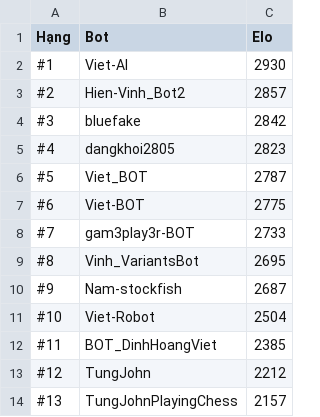
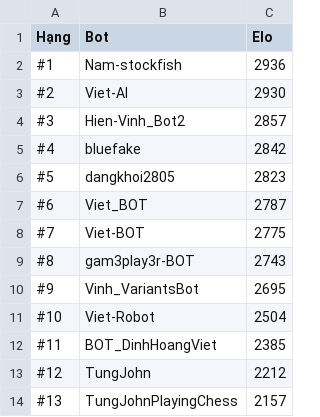
Before and after one commit to ThiVuaLayTot/libot-leaderboard, a CSV file: html/bullet.csv, drawn as a sheet.

```diff
--- a/html/bullet.csv
+++ b/html/bullet.csv
@@ -1,11 +1,11 @@
 Hạng,Bot,Elo
-#1,Viet-AI,2930
-#2,Hien-Vinh_Bot2,2857
-#3,bluefake,2842
-#4,dangkhoi2805,2823
-#5,Viet_BOT,2787
-#6,Viet-BOT,2775
-#7,gam3play3r-BOT,2733
-#8,Vinh_VariantsBot,2695
-#9,Nam-stockfish,2687
+#1,Nam-stockfish,2936
+#2,Viet-AI,2930
+#3,Hien-Vinh_Bot2,2857
+#4,bluefake,2842
+#5,dangkhoi2805,2823
+#6,Viet_BOT,2787
+#7,Viet-BOT,2775
+#8,gam3play3r-BOT,2743
+#9,Vinh_VariantsBot,2695
 #10,Viet-Robot,2504
```
Also changed, not shown: html/blitz.csv.
